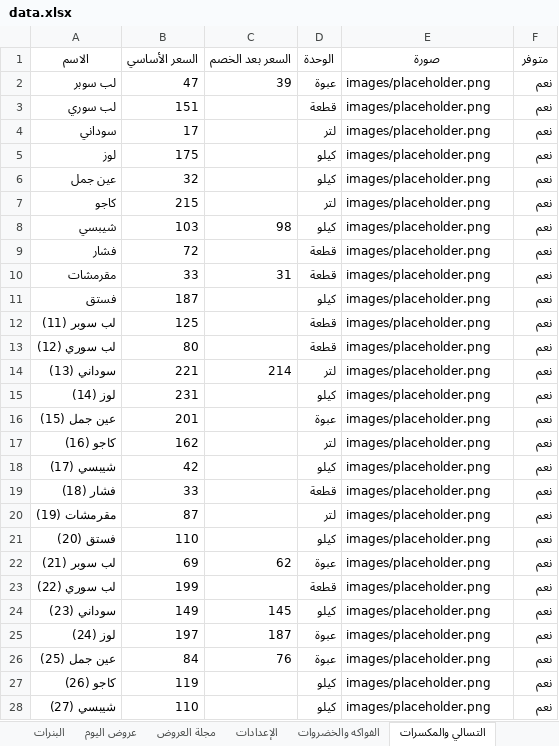
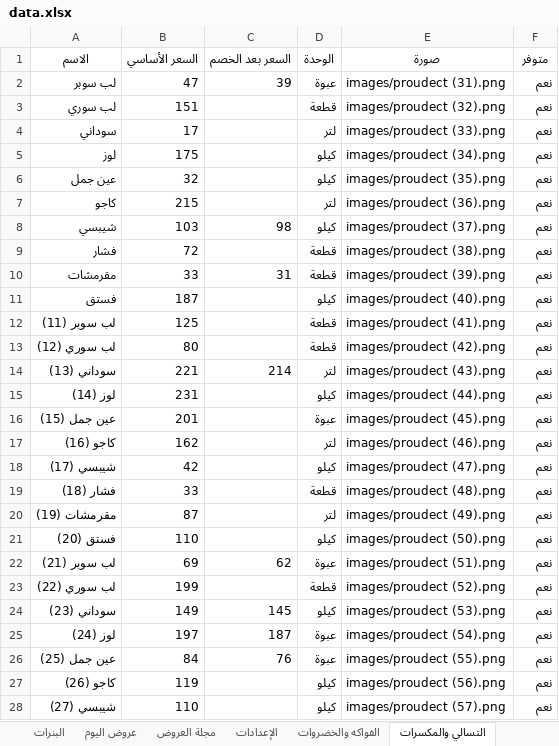
Before and after one commit to abdelazim17/trolley-market, an Excel workbook: data.xlsx, sheet التسالي والمكسرات, drawn as a sheet; only a part is shown; values as stored, in another font and other column widths than the file's, no borders; charts and pictures not drawn; the diff covers the shown part only; the diff names each change by its address in the sheet, - before the commit and + after, or states it on an @@ line.

```diff
--- a/data.xlsx (sheet التسالي والمكسرات)
+++ b/data.xlsx (sheet التسالي والمكسرات)
-E2 (صورة): images/placeholder.png
+E2 (صورة): images/proudect (31).png
-E3 (صورة): images/placeholder.png
+E3 (صورة): images/proudect (32).png
-E4 (صورة): images/placeholder.png
+E4 (صورة): images/proudect (33).png
-E5 (صورة): images/placeholder.png
+E5 (صورة): images/proudect (34).png
-E6 (صورة): images/placeholder.png
+E6 (صورة): images/proudect (35).png
-E7 (صورة): images/placeholder.png
+E7 (صورة): images/proudect (36).png
-E8 (صورة): images/placeholder.png
+E8 (صورة): images/proudect (37).png
-E9 (صورة): images/placeholder.png
+E9 (صورة): images/proudect (38).png
-E10 (صورة): images/placeholder.png
+E10 (صورة): images/proudect (39).png
-E11 (صورة): images/placeholder.png
+E11 (صورة): images/proudect (40).png
-E12 (صورة): images/placeholder.png
+E12 (صورة): images/proudect (41).png
-E13 (صورة): images/placeholder.png
+E13 (صورة): images/proudect (42).png
-E14 (صورة): images/placeholder.png
+E14 (صورة): images/proudect (43).png
-E15 (صورة): images/placeholder.png
+E15 (صورة): images/proudect (44).png
-E16 (صورة): images/placeholder.png
+E16 (صورة): images/proudect (45).png
-E17 (صورة): images/placeholder.png
+E17 (صورة): images/proudect (46).png
-E18 (صورة): images/placeholder.png
+E18 (صورة): images/proudect (47).png
-E19 (صورة): images/placeholder.png
+E19 (صورة): images/proudect (48).png
-E20 (صورة): images/placeholder.png
+E20 (صورة): images/proudect (49).png
-E21 (صورة): images/placeholder.png
+E21 (صورة): images/proudect (50).png
-E22 (صورة): images/placeholder.png
+E22 (صورة): images/proudect (51).png
-E23 (صورة): images/placeholder.png
+E23 (صورة): images/proudect (52).png
-E24 (صورة): images/placeholder.png
+E24 (صورة): images/proudect (53).png
-E25 (صورة): images/placeholder.png
+E25 (صورة): images/proudect (54).png
-E26 (صورة): images/placeholder.png
+E26 (صورة): images/proudect (55).png
-E27 (صورة): images/placeholder.png
+E27 (صورة): images/proudect (56).png
-E28 (صورة): images/placeholder.png
+E28 (صورة): images/proudect (57).png
```
Also changed, not shown: 3 edited cells elsewhere in this sheet, sheet الفواكه والخضروات, sheet المشروبات, charts or pictures.
